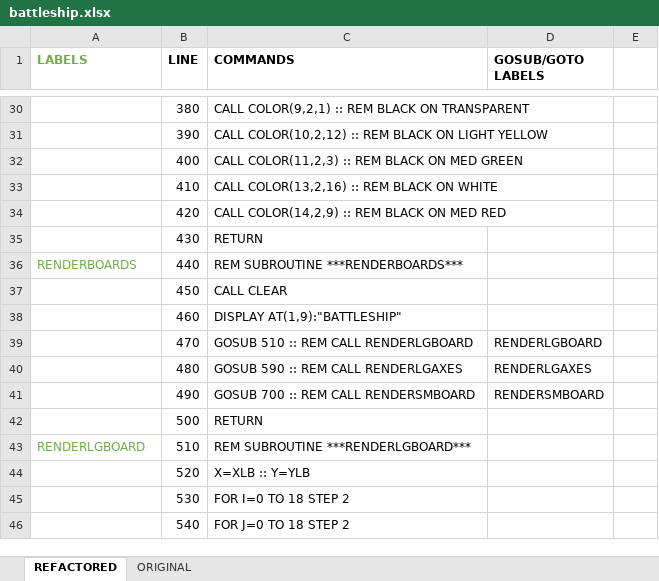
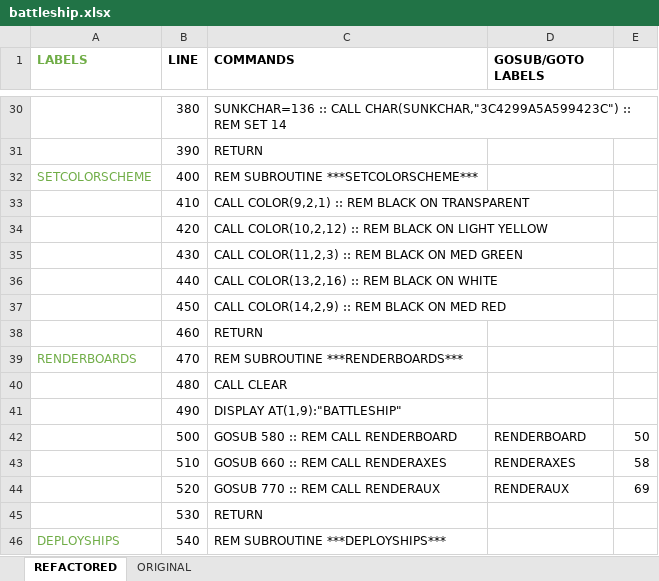
Before and after one commit to seanwo/ti994a, an Excel workbook: battleship.xlsx, sheet REFACTORED, drawn as a sheet; only a part is shown, gaps mark what is left out; values as stored, in another font and other column widths than the file's, no borders; the diff covers the shown part only; the diff names each change by its address in the sheet, - before the commit and + after, or states it on an @@ line.

Commit message:
auto deploy and computer deploy ships done

```diff
--- a/battleship.xlsx (sheet REFACTORED)
+++ b/battleship.xlsx (sheet REFACTORED)
-C30 (COMMANDS): CALL COLOR(9,2,1) :: REM BLACK ON TRANSPARENT
+C30 (COMMANDS): SUNKCHAR=136 :: CALL CHAR(SUNKCHAR,"3C4299A5A599423C") :: REM SET 14
-C31 (COMMANDS): CALL COLOR(10,2,12) :: REM BLACK ON LIGHT YELLOW
+C31 (COMMANDS): RETURN
-A32 (LABELS): (empty)
+A32 (LABELS): SETCOLORSCHEME
-C32 (COMMANDS): CALL COLOR(11,2,3) :: REM BLACK ON MED GREEN
+C32 (COMMANDS): REM SUBROUTINE ***SETCOLORSCHEME***
-C33 (COMMANDS): CALL COLOR(13,2,16) :: REM BLACK ON WHITE
+C33 (COMMANDS): CALL COLOR(9,2,1) :: REM BLACK ON TRANSPARENT
-C34 (COMMANDS): CALL COLOR(14,2,9) :: REM BLACK ON MED RED
+C34 (COMMANDS): CALL COLOR(10,2,12) :: REM BLACK ON LIGHT YELLOW
-C35 (COMMANDS): RETURN
+C35 (COMMANDS): CALL COLOR(11,2,3) :: REM BLACK ON MED GREEN
-A36 (LABELS): RENDERBOARDS
+A36 (LABELS): (empty)
-C36 (COMMANDS): REM SUBROUTINE ***RENDERBOARDS***
+C36 (COMMANDS): CALL COLOR(13,2,16) :: REM BLACK ON WHITE
-C37 (COMMANDS): CALL CLEAR
+C37 (COMMANDS): CALL COLOR(14,2,9) :: REM BLACK ON MED RED
-C38 (COMMANDS): DISPLAY AT(1,9):"BATTLESHIP"
+C38 (COMMANDS): RETURN
-A39 (LABELS): (empty)
+A39 (LABELS): RENDERBOARDS
-C39 (COMMANDS): GOSUB 510 :: REM CALL RENDERLGBOARD
+C39 (COMMANDS): REM SUBROUTINE ***RENDERBOARDS***
-D39 (GOSUB/GOTO LABELS): RENDERLGBOARD
+D39 (GOSUB/GOTO LABELS): (empty)
-C40 (COMMANDS): GOSUB 590 :: REM CALL RENDERLGAXES
+C40 (COMMANDS): CALL CLEAR
-D40 (GOSUB/GOTO LABELS): RENDERLGAXES
+D40 (GOSUB/GOTO LABELS): (empty)
-C41 (COMMANDS): GOSUB 700 :: REM CALL RENDERSMBOARD
+C41 (COMMANDS): DISPLAY AT(1,9):"BATTLESHIP"
-D41 (GOSUB/GOTO LABELS): RENDERSMBOARD
+D41 (GOSUB/GOTO LABELS): (empty)
-C42 (COMMANDS): RETURN
+C42 (COMMANDS): GOSUB 580 :: REM CALL RENDERBOARD
-D42 (GOSUB/GOTO LABELS): (empty)
+D42 (GOSUB/GOTO LABELS): RENDERBOARD
-E42: (empty)
+E42: 50
-A43 (LABELS): RENDERLGBOARD
+A43 (LABELS): (empty)
-C43 (COMMANDS): REM SUBROUTINE ***RENDERLGBOARD***
+C43 (COMMANDS): GOSUB 660 :: REM CALL RENDERAXES
-D43 (GOSUB/GOTO LABELS): (empty)
+D43 (GOSUB/GOTO LABELS): RENDERAXES
-E43: (empty)
+E43: 58
-C44 (COMMANDS): X=XLB :: Y=YLB
+C44 (COMMANDS): GOSUB 770 :: REM CALL RENDERAUX
-D44 (GOSUB/GOTO LABELS): (empty)
+D44 (GOSUB/GOTO LABELS): RENDERAUX
-E44: (empty)
+E44: 69
-C45 (COMMANDS): FOR I=0 TO 18 STEP 2
+C45 (COMMANDS): RETURN
-A46 (LABELS): (empty)
+A46 (LABELS): DEPLOYSHIPS
-C46 (COMMANDS): FOR J=0 TO 18 STEP 2
+C46 (COMMANDS): REM SUBROUTINE ***DEPLOYSHIPS***
```
Also changed, not shown: 52 added rows, 247 edited cells and cell formats elsewhere in this sheet, sheet ORIGINAL, formulas that keep their value, 1 other file.
